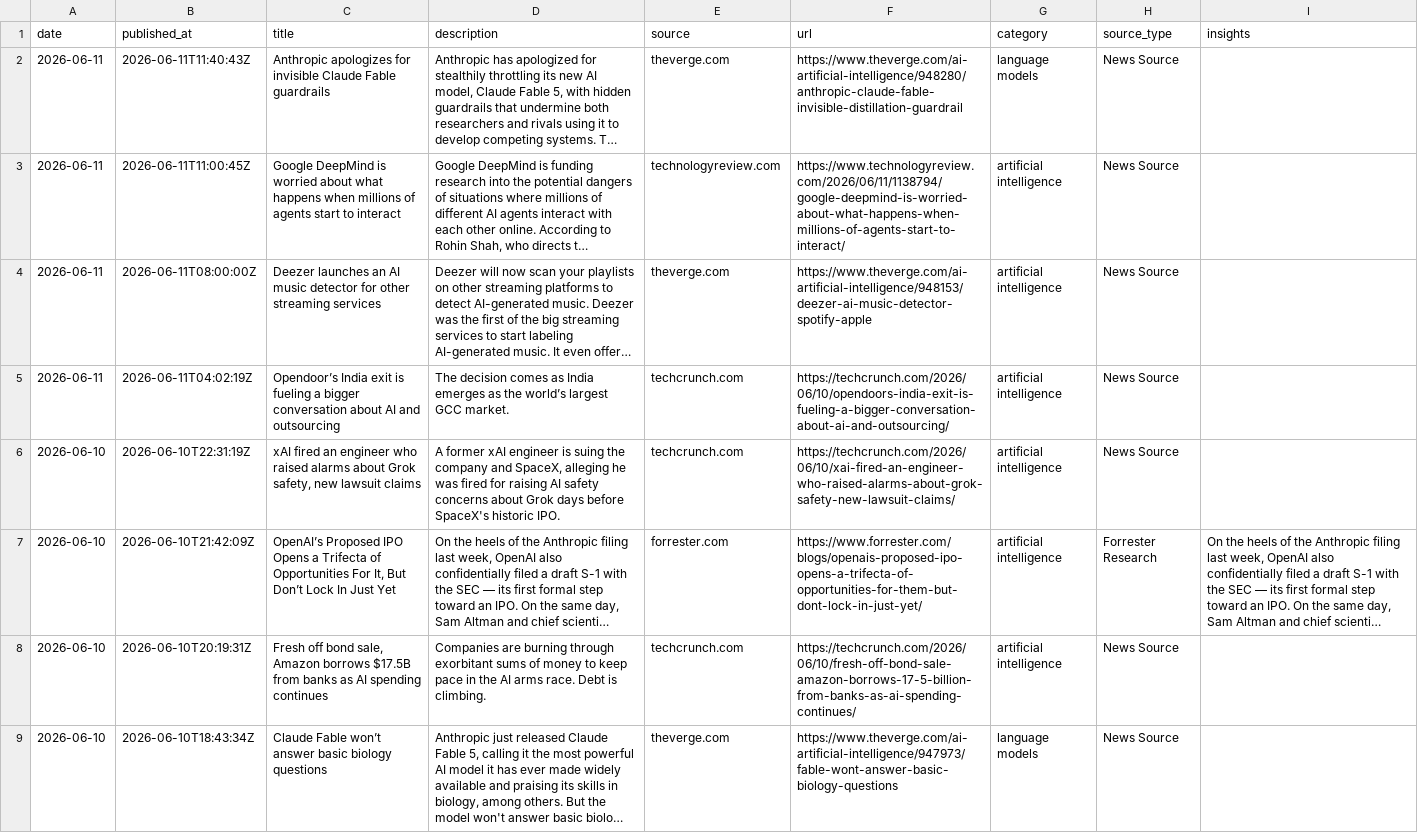
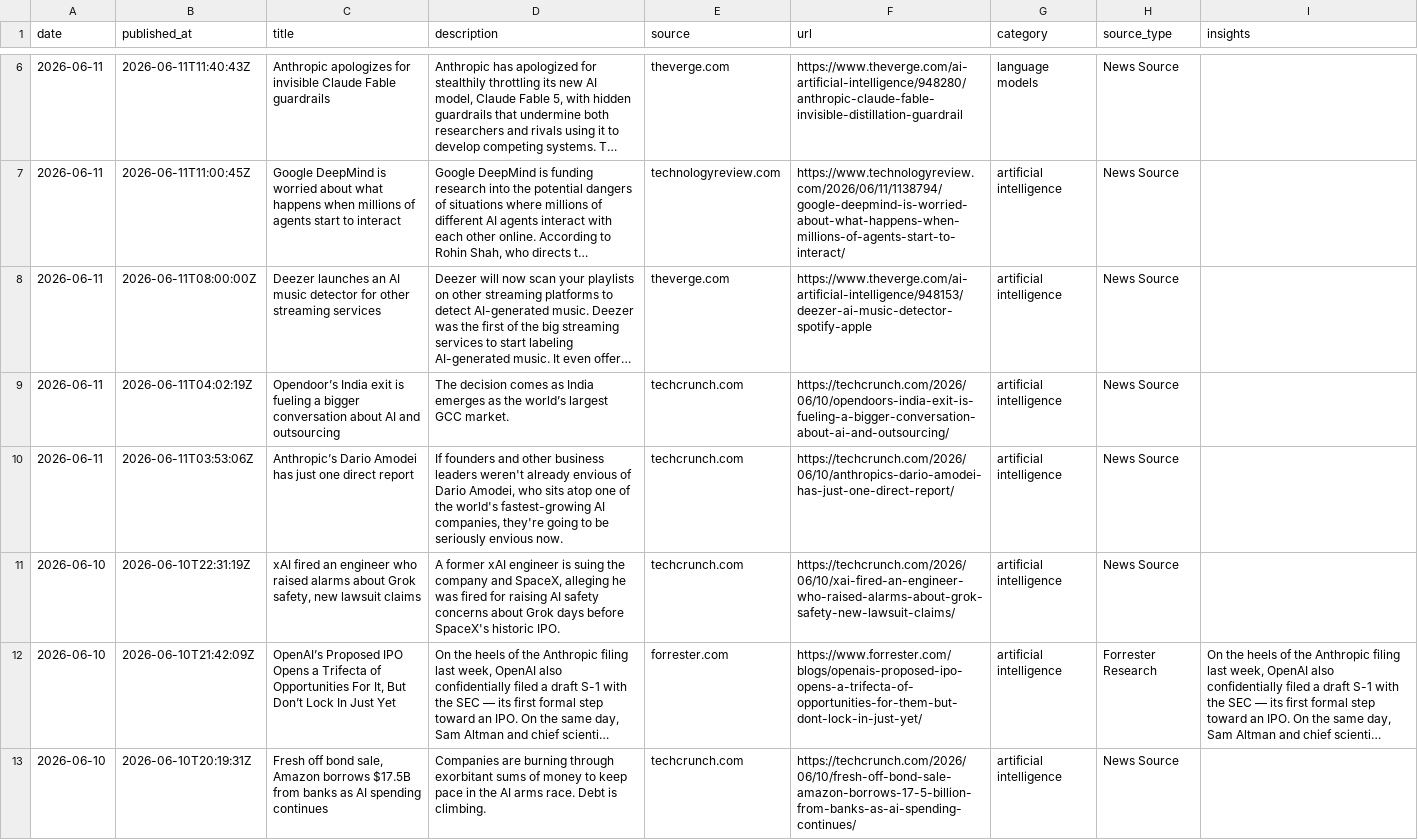
Before and after one commit to StevieSimsII/AiNewsDaily, a CSV file: docs/data/ai_news.csv, drawn as a sheet; only a part is shown, gaps mark what is left out; the shorter side is filled out with more unchanged rows; long unchanged cells end in …; the diff covers the shown part only; the diff names each change by its address in the sheet, - before the commit and + after, or states it on an @@ line.

```diff
--- a/docs/data/ai_news.csv
+++ b/docs/data/ai_news.csv
+row 10: 2026-06-11 | 2026-06-11T03:53:06Z | Anthropic’s Dario Amodei has just one direct report | If founders and other business leaders weren't already envious of Dario Amodei, who sits atop one of the world's fastest-growing AI companies, they're going to be seriously envious now. | techcrunch.com | https://techcrunch.com/2026/06/10/anthropics-dario-amodei-has-just-one-direct-report/ | artificial intelligence | News Source
```
Also changed, not shown: 4 added rows elsewhere in this file, 4 other files.
